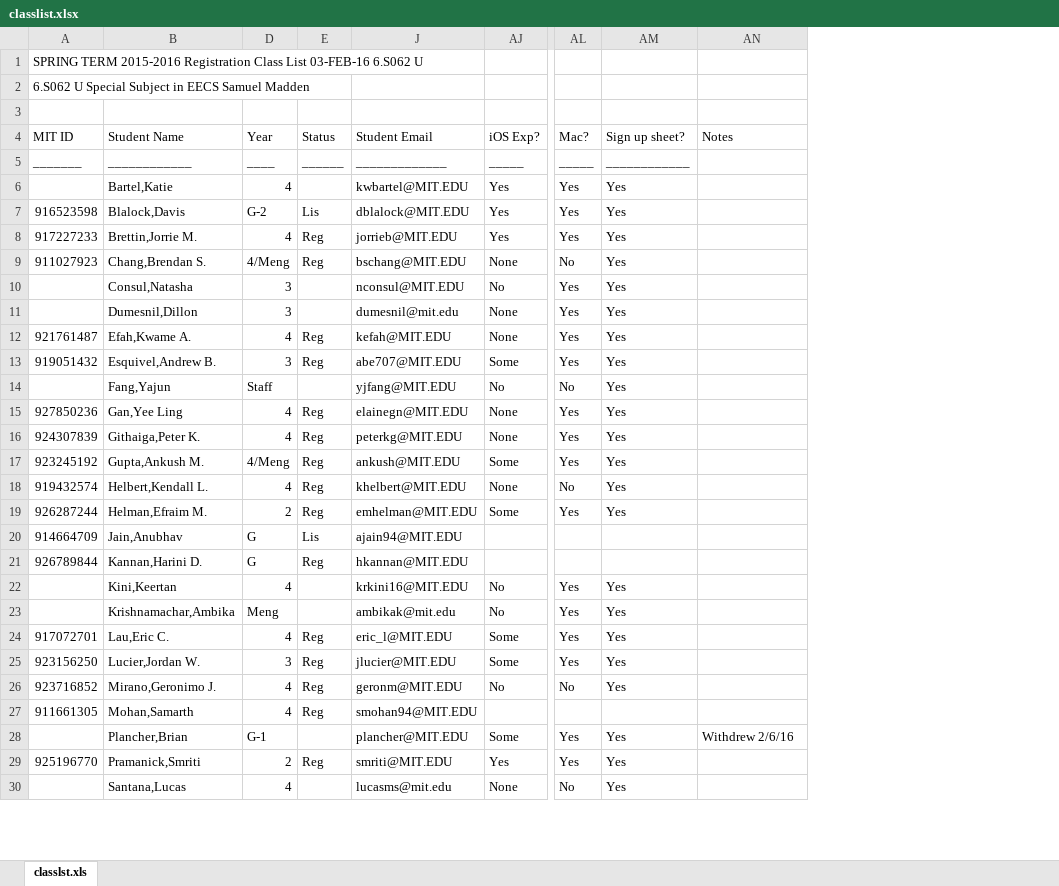
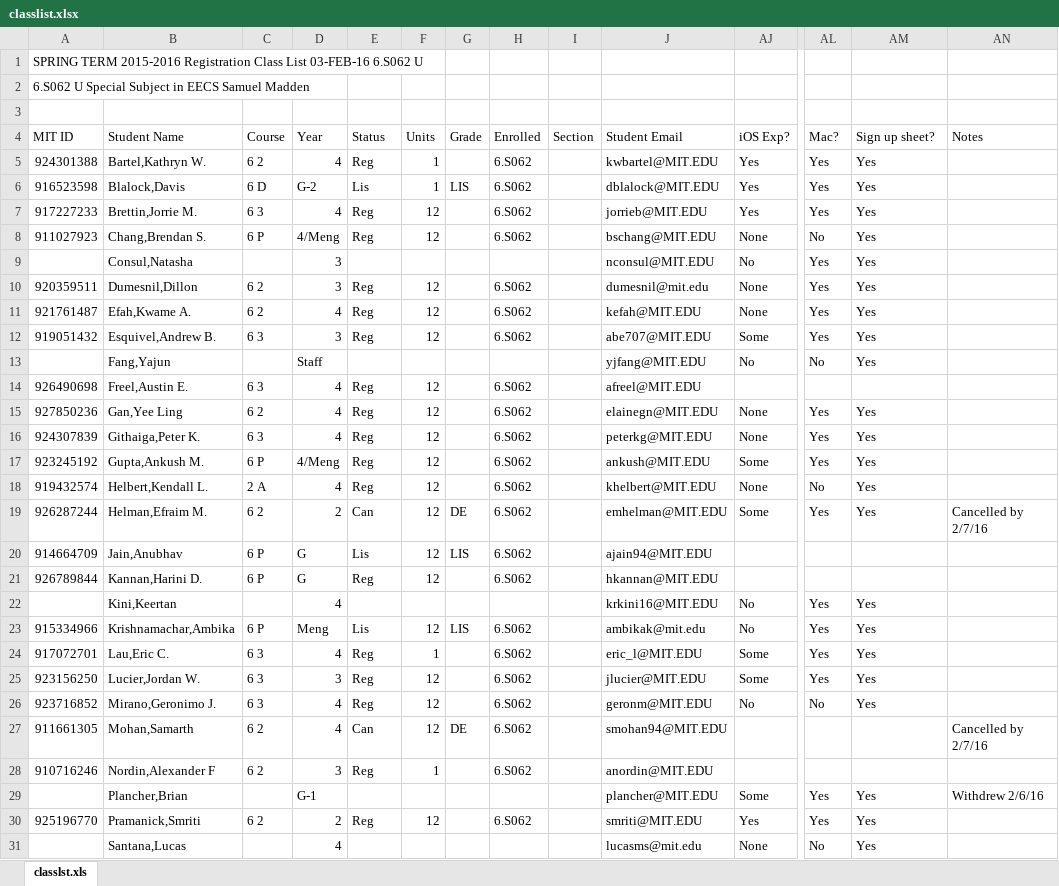
Before and after one commit to 6S062/6MOB, an Excel workbook: classlist.xlsx, sheet classlst.xls, drawn as a sheet; only a part is shown, gaps mark what is left out; values as stored, in another font and other column widths than the file's, no cell formats; removed rows and columns are numbered as before the commit, all else as after; rows hold the shown columns only; the diff covers the shown part only; the diff names each change by its address in the sheet, - before the commit and + after, or states it on an @@ line.

Commit message:
More class list updates

```diff
--- a/classlist.xlsx (sheet classlst.xls)
+++ b/classlist.xlsx (sheet classlst.xls)
@@ column C (Course) unhidden, rows 5-12: 6 2 | 6 D | 6 3 | 6 P |  | 6 2 | 6 2 | 6 3; rows 15-27: 6 2 | 6 3 | 6 P | 2 A | 6 2 | 6 P | 6 P |  | 6 P | 6 3 | 6 3 | 6 3 | 6 2; row 30: 6 2 @@
@@ column F (Units) unhidden, rows 5-12: 1 | 1 | 12 | 12 |  | 12 | 12 | 12; rows 15-27: 12 | 12 | 12 | 12 | 12 | 12 | 12 |  | 12 | 1 | 12 | 12 | 12; row 30: 12 @@
@@ column G (Grade) unhidden, row 6: LIS; rows 19-27: DE | LIS |  |  | LIS |  |  |  | DE @@
@@ column H (Enrolled) unhidden, rows 5-12: 6.S062 | 6.S062 | 6.S062 | 6.S062 |  | 6.S062 | 6.S062 | 6.S062; rows 15-27: 6.S062 | 6.S062 | 6.S062 | 6.S062 | 6.S062 | 6.S062 | 6.S062 |  | 6.S062 | 6.S062 | 6.S062 | 6.S062 | 6.S062; row 30: 6.S062 @@
@@ column I (Section) unhidden, empty @@
-row 5: _______ | ____________ | ____ | ______ | _____________ | _____ | _____ | ____________
-A5 (MIT ID): (empty)
+A5 (MIT ID): 924301388
-B5 (Student Name): Bartel,Katie
+B5 (Student Name): Bartel,Kathryn W.
-E5 (Status): (empty)
+E5 (Status): Reg
-A10 (MIT ID): (empty)
+A10 (MIT ID): 920359511
-E10 (Status): (empty)
+E10 (Status): Reg
+row 14: 926490698 | Freel,Austin E. | 6 3 | 4 | Reg | 12 |  | 6.S062 |  | afreel@MIT.EDU
-E19 (Status): Reg
+E19 (Status): Can
-AN19 (Notes): (empty)
+AN19 (Notes): Cancelled by 2/7/16
-A23 (MIT ID): (empty)
+A23 (MIT ID): 915334966
-E23 (Status): (empty)
+E23 (Status): Lis
-E27 (Status): Reg
+E27 (Status): Can
-AN27 (Notes): (empty)
+AN27 (Notes): Cancelled by 2/7/16
+row 28: 910716246 | Nordin,Alexander F | 6 2 | 3 | Reg | 1 |  | 6.S062 |  | anordin@MIT.EDU
```
Also changed, not shown: 1 added row elsewhere in this sheet, cell formats, hidden cells.
